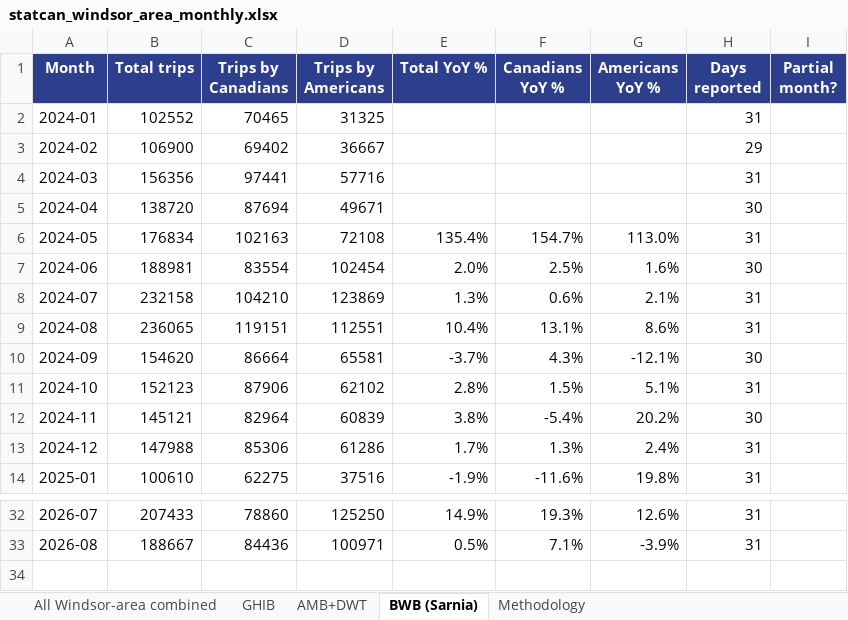
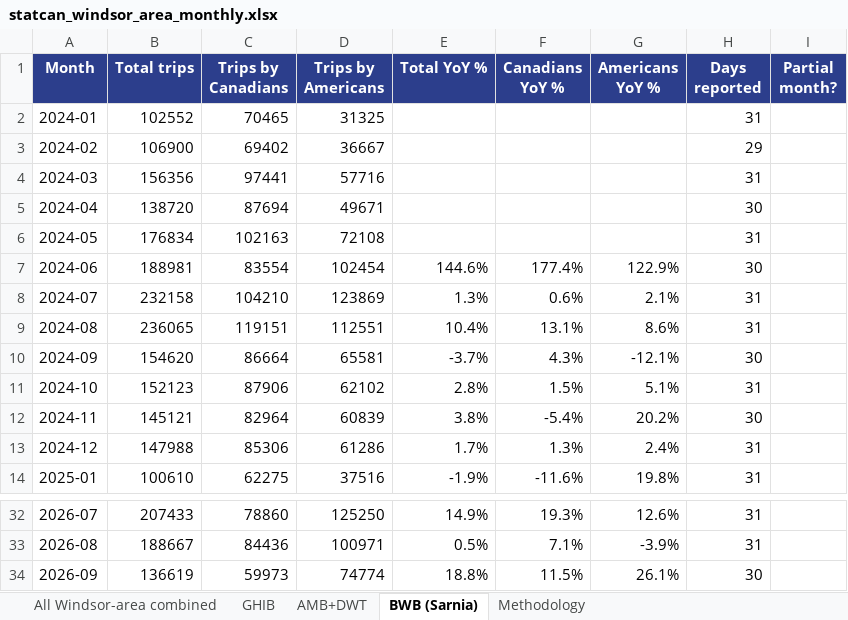
Before and after one commit to grantschwab/btoa-monitor, an Excel workbook: data/statcan_windsor_area_monthly.xlsx, sheet BWB (Sarnia), drawn as a sheet; only a part is shown, gaps mark what is left out; values as stored, in another font and other column widths than the file's, no borders; the diff names each change by its address in the sheet, - before the commit and + after, or states it on an @@ line.

```diff
--- a/data/statcan_windsor_area_monthly.xlsx (sheet BWB (Sarnia))
+++ b/data/statcan_windsor_area_monthly.xlsx (sheet BWB (Sarnia))
-E6 (Total YoY %): 135.4%
+E6 (Total YoY %): (empty)
-F6 (Canadians YoY %): 154.7%
+F6 (Canadians YoY %): (empty)
-G6 (Americans YoY %): 113.0%
+G6 (Americans YoY %): (empty)
-E7 (Total YoY %): 2.0%
+E7 (Total YoY %): 144.6%
-F7 (Canadians YoY %): 2.5%
+F7 (Canadians YoY %): 177.4%
-G7 (Americans YoY %): 1.6%
+G7 (Americans YoY %): 122.9%
+row 34: 2026-09 | 136619 | 59973 | 74774 | 18.8% | 11.5% | 26.1% | 30
```
Also changed, not shown: sheet AMB+DWT, sheet All Windsor-area combined, sheet GHIB, sheet Methodology, data/harmonized_windsor_detroit_monthly.xlsx.
